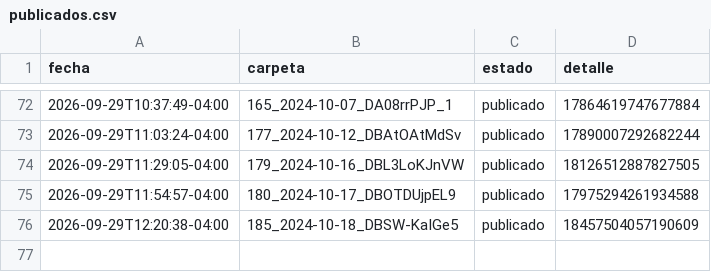
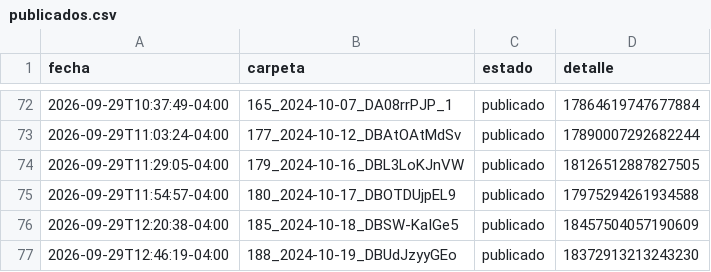
Before and after one commit to brolly30/hatico-reels, a CSV file: publicados.csv, drawn as a sheet; only a part is shown, gaps mark what is left out; the diff names each change by its address in the sheet, - before the commit and + after, or states it on an @@ line.

```diff
--- a/publicados.csv
+++ b/publicados.csv
+row 77: 2026-09-29T12:46:19-04:00 | 188_2024-10-19_DBUdJzyyGEo | publicado | 18372913213243230
```
